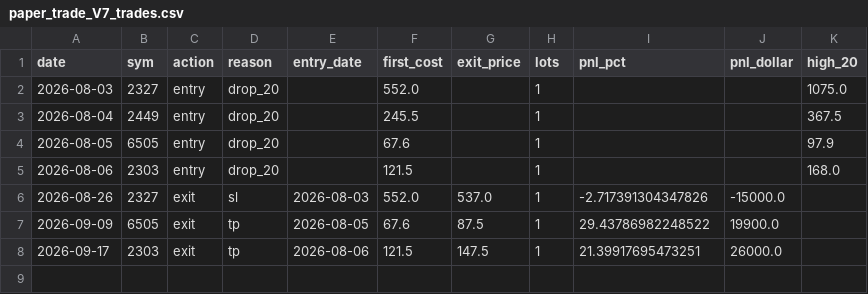
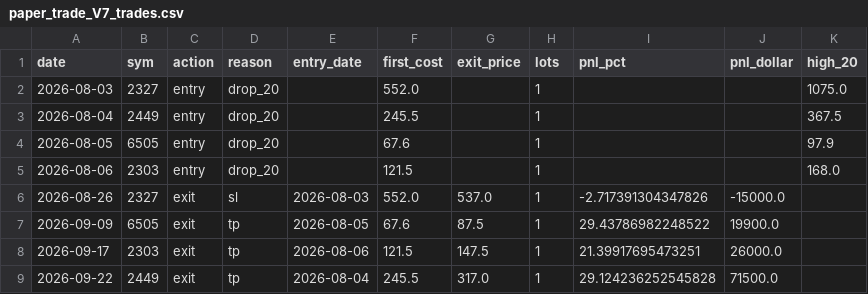
Before and after one commit to aicanads/paper-dashboard, a CSV file: paper_trade_V7_trades.csv, drawn as a sheet.

Commit message:
Update V7 daily paper trade data: 2026-09-23

```diff
--- a/paper_trade_V7_trades.csv
+++ b/paper_trade_V7_trades.csv
@@ -8 +8,2 @@ date,sym,action,reason,entry_date,first_cost,exit_price,lots,pnl_pct,pnl_dollar,
 2026-09-17,2303,exit,tp,2026-08-06,121.5,147.5,1,21.39917695473251,26000.0,
+2026-09-22,2449,exit,tp,2026-08-04,245.5,317.0,1,29.124236252545828,71500.0,
```
Also changed, not shown: 1 other file.
